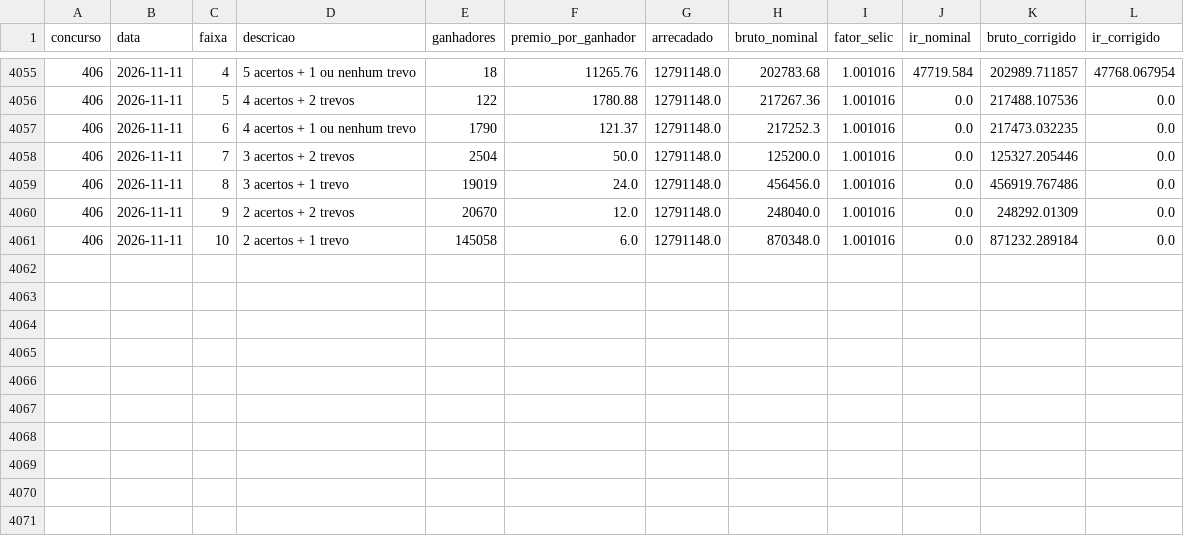
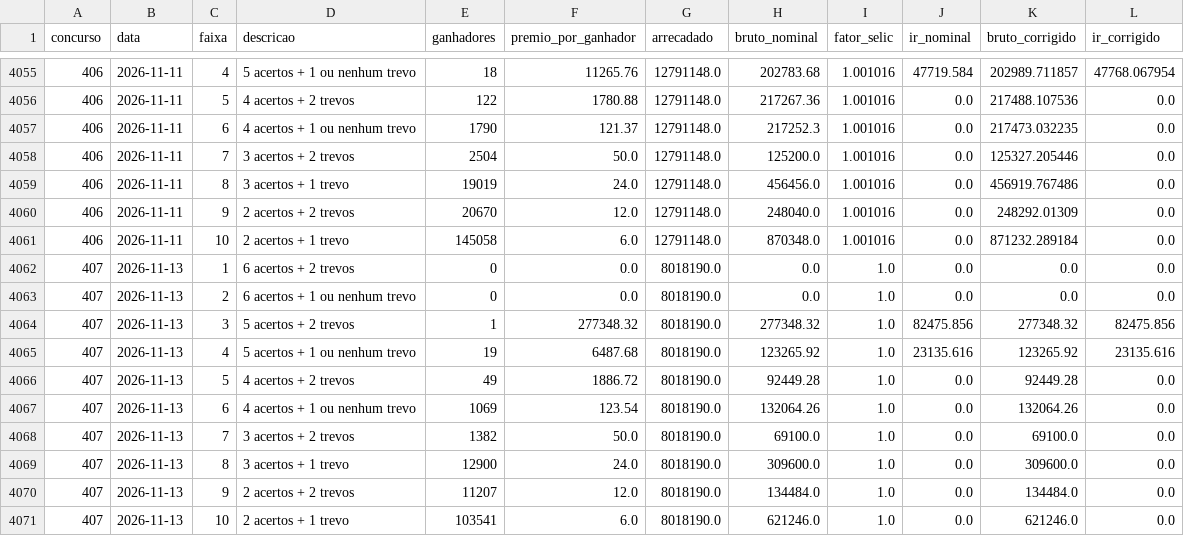
Before and after one commit to jacksonmonteiro83/loterias-dashboard, a CSV file: docs/data/maismilionaria/faixas.csv, drawn as a sheet; only a part is shown, gaps mark what is left out.

```diff
--- a/docs/data/maismilionaria/faixas.csv
+++ b/docs/data/maismilionaria/faixas.csv
@@ -4061 +4061,11 @@ concurso,data,faixa,descricao,ganhadores,premio_por_ganhador,arrecadado,bruto_no
 406,2026-11-11,10,2 acertos + 1 trevo,145058,6.0,12791148.0,870348.0,1.001016,0.0,871232.289184,0.0
+407,2026-11-13,1,6 acertos + 2 trevos,0,0.0,8018190.0,0.0,1.0,0.0,0.0,0.0
+407,2026-11-13,2,6 acertos + 1 ou nenhum trevo,0,0.0,8018190.0,0.0,1.0,0.0,0.0,0.0
+407,2026-11-13,3,5 acertos + 2 trevos,1,277348.32,8018190.0,277348.32,1.0,82475.856,277348.32,82475.856
+407,2026-11-13,4,5 acertos + 1 ou nenhum trevo,19,6487.68,8018190.0,123265.92,1.0,23135.616,123265.92,23135.616
+407,2026-11-13,5,4 acertos + 2 trevos,49,1886.72,8018190.0,92449.28,1.0,0.0,92449.28,0.0
+407,2026-11-13,6,4 acertos + 1 ou nenhum trevo,1069,123.54,8018190.0,132064.26,1.0,0.0,132064.26,0.0
+407,2026-11-13,7,3 acertos + 2 trevos,1382,50.0,8018190.0,69100.0,1.0,0.0,69100.0,0.0
+407,2026-11-13,8,3 acertos + 1 trevo,12900,24.0,8018190.0,309600.0,1.0,0.0,309600.0,0.0
+407,2026-11-13,9,2 acertos + 2 trevos,11207,12.0,8018190.0,134484.0,1.0,0.0,134484.0,0.0
+407,2026-11-13,10,2 acertos + 1 trevo,103541,6.0,8018190.0,621246.0,1.0,0.0,621246.0,0.0
```
Also changed, not shown: docs/data/supersete/faixas.csv, 25 other files.
